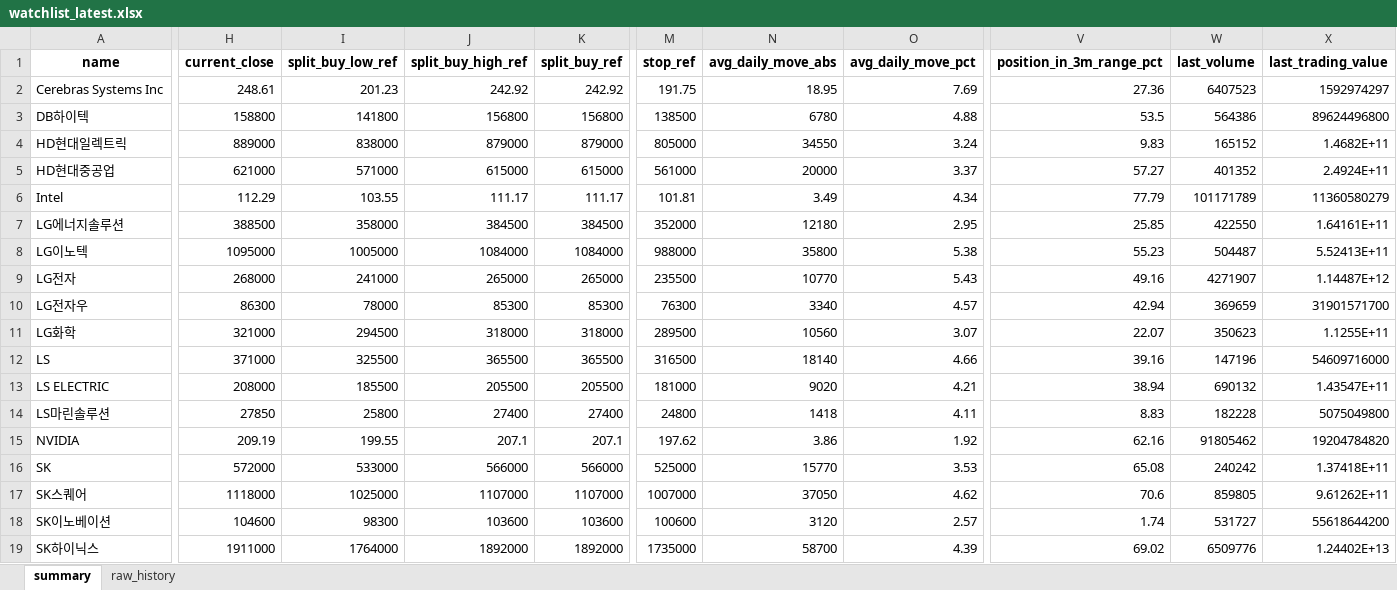
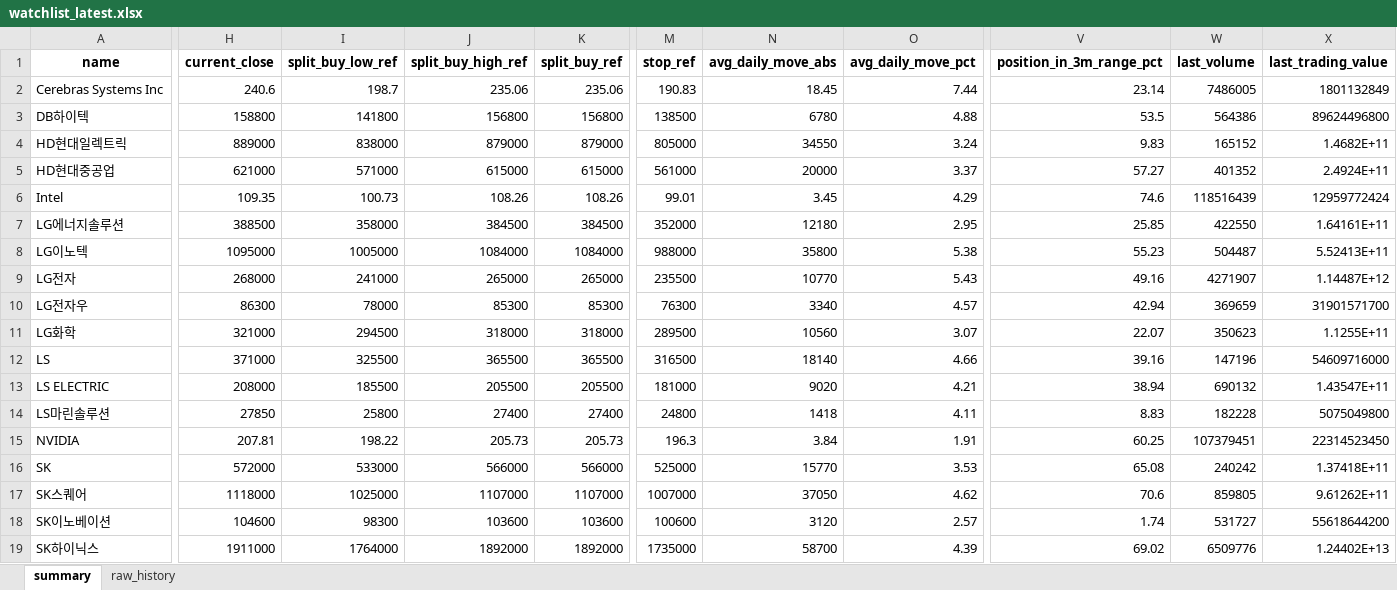
Before and after one commit to sehwankim0114/krx-watchlist-auto, an Excel workbook: latest/watchlist_latest.xlsx, sheet summary, drawn as a sheet; only a part is shown, gaps mark what is left out; values as stored, in another font and other column widths than the file's, no borders; the diff covers the shown part only; the diff names each change by its address in the sheet, - before the commit and + after, or states it on an @@ line.

```diff
--- a/latest/watchlist_latest.xlsx (sheet summary)
+++ b/latest/watchlist_latest.xlsx (sheet summary)
-H2 (current_close): 248.61
+H2 (current_close): 240.6
-I2 (split_buy_low_ref): 201.23
+I2 (split_buy_low_ref): 198.7
-J2 (split_buy_high_ref): 242.92
+J2 (split_buy_high_ref): 235.06
-K2 (split_buy_ref): 242.92
+K2 (split_buy_ref): 235.06
-M2 (stop_ref): 191.75
+M2 (stop_ref): 190.83
-N2 (avg_daily_move_abs): 18.95
+N2 (avg_daily_move_abs): 18.45
-O2 (avg_daily_move_pct): 7.69
+O2 (avg_daily_move_pct): 7.44
-V2 (position_in_3m_range_pct): 27.36
+V2 (position_in_3m_range_pct): 23.14
-W2 (last_volume): 6407523
+W2 (last_volume): 7486005
-X2 (last_trading_value): 1592974297
+X2 (last_trading_value): 1801132849
-H6 (current_close): 112.29
+H6 (current_close): 109.35
-I6 (split_buy_low_ref): 103.55
+I6 (split_buy_low_ref): 100.73
-J6 (split_buy_high_ref): 111.17
+J6 (split_buy_high_ref): 108.26
-K6 (split_buy_ref): 111.17
+K6 (split_buy_ref): 108.26
-M6 (stop_ref): 101.81
+M6 (stop_ref): 99.01
-N6 (avg_daily_move_abs): 3.49
+N6 (avg_daily_move_abs): 3.45
-O6 (avg_daily_move_pct): 4.34
+O6 (avg_daily_move_pct): 4.29
-V6 (position_in_3m_range_pct): 77.79
+V6 (position_in_3m_range_pct): 74.6
-W6 (last_volume): 101171789
+W6 (last_volume): 118516439
-X6 (last_trading_value): 11360580279
+X6 (last_trading_value): 12959772424
-H15 (current_close): 209.19
+H15 (current_close): 207.81
-I15 (split_buy_low_ref): 199.55
+I15 (split_buy_low_ref): 198.22
-J15 (split_buy_high_ref): 207.1
+J15 (split_buy_high_ref): 205.73
-K15 (split_buy_ref): 207.1
+K15 (split_buy_ref): 205.73
-M15 (stop_ref): 197.62
+M15 (stop_ref): 196.3
-N15 (avg_daily_move_abs): 3.86
+N15 (avg_daily_move_abs): 3.84
-O15 (avg_daily_move_pct): 1.92
+O15 (avg_daily_move_pct): 1.91
-V15 (position_in_3m_range_pct): 62.16
+V15 (position_in_3m_range_pct): 60.25
-W15 (last_volume): 91805462
+W15 (last_volume): 107379451
-X15 (last_trading_value): 19204784820
+X15 (last_trading_value): 22314523450
```
Also changed, not shown: 5 edited cells elsewhere in this sheet, sheet raw_history, 23 other files.
